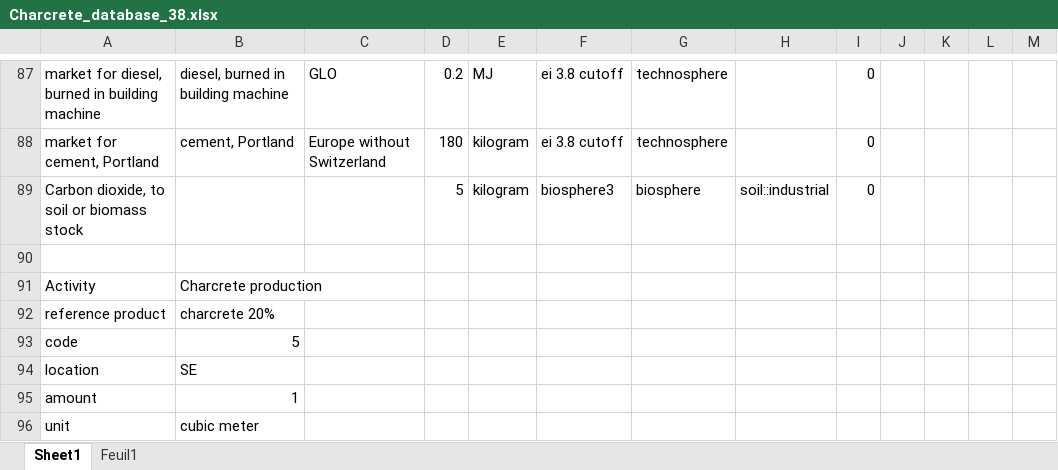
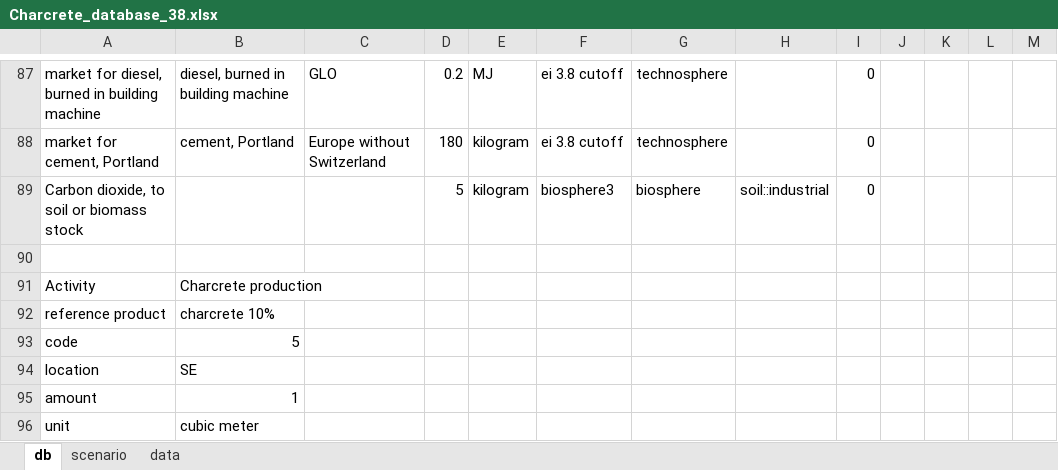
Before and after one commit to mijafro/Charcrete-LCA, an Excel workbook: data/Charcrete_database_38.xlsx, sheet db, drawn as a sheet; only a part is shown, gaps mark what is left out; values as stored, in another font and other column widths than the file's, no borders; the diff covers the shown part only; the diff names each change by its address in the sheet, - before the commit and + after, or states it on an @@ line.

Commit message:
charcreteDB update scenario2

```diff
--- a/data/Charcrete_database_38.xlsx (sheet db)
+++ b/data/Charcrete_database_38.xlsx (sheet db)
-sheet tab: Sheet1
+sheet tab: db
-sheet tab: Feuil1
+sheet tab: scenario
+sheet tab: data
-B92: charcrete 20%
+B92: charcrete 10%
```
Also changed, not shown: 16 edited cells elsewhere in this sheet, sheet scenario, formulas that keep their value, 1 other file.
